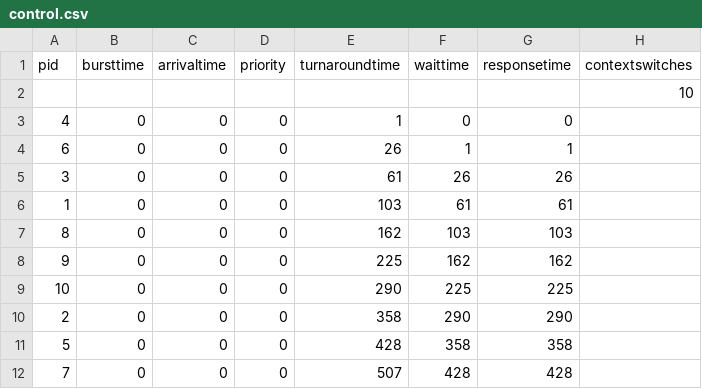
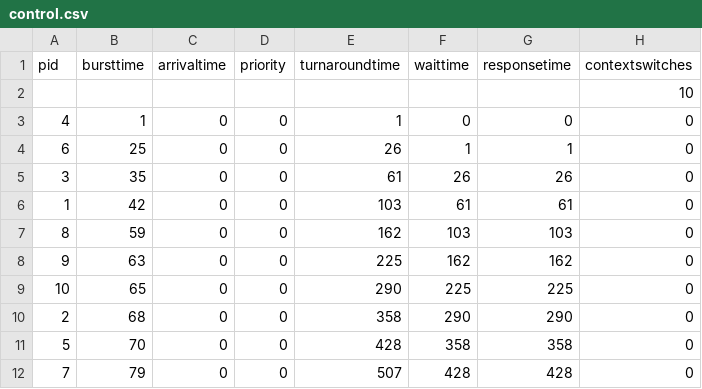
Before and after one commit to jevanse/ICT1007, a CSV file: test_related/test_results/paper_2/SJF/control.csv, drawn as a sheet.

Commit message:
Update control.csv

```diff
--- a/test_related/test_results/paper_2/SJF/control.csv
+++ b/test_related/test_results/paper_2/SJF/control.csv
@@ -2,11 +2,11 @@ pid, bursttime, arrivaltime, priority, turnaroundtime, waittime, responsetime, c
 ,,,,,,,10
-4, 0, 0, 0, 1, 0, 0
-6, 0, 0, 0, 26, 1, 1
-3, 0, 0, 0, 61, 26, 26
-1, 0, 0, 0, 103, 61, 61
-8, 0, 0, 0, 162, 103, 103
-9, 0, 0, 0, 225, 162, 162
-10, 0, 0, 0, 290, 225, 225
-2, 0, 0, 0, 358, 290, 290
-5, 0, 0, 0, 428, 358, 358
-7, 0, 0, 0, 507, 428, 428
+4, 1, 0, 0, 1, 0, 0, 0
+6, 25, 0, 0, 26, 1, 1, 0
+3, 35, 0, 0, 61, 26, 26, 0
+1, 42, 0, 0, 103, 61, 61, 0
+8, 59, 0, 0, 162, 103, 103, 0
+9, 63, 0, 0, 225, 162, 162, 0
+10, 65, 0, 0, 290, 225, 225, 0
+2, 68, 0, 0, 358, 290, 290, 0
+5, 70, 0, 0, 428, 358, 358, 0
+7, 79, 0, 0, 507, 428, 428, 0
```
